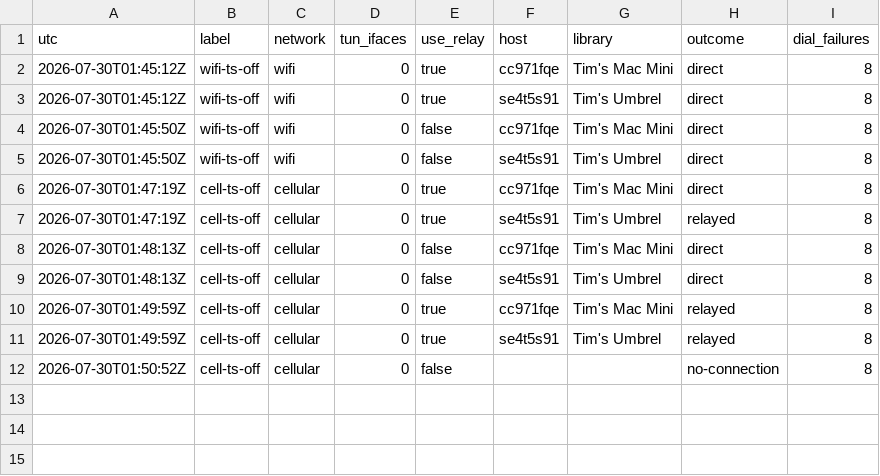
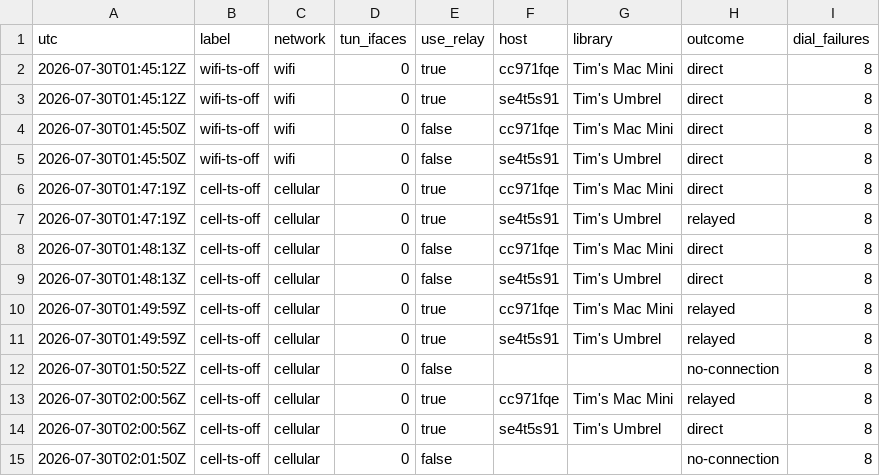
Before and after one commit to peerloomllc/peartune, a CSV file: scripts/relay-matrix.csv, drawn as a sheet.

```diff
--- a/scripts/relay-matrix.csv
+++ b/scripts/relay-matrix.csv
@@ -12 +12,4 @@ utc,label,network,tun_ifaces,use_relay,host,library,outcome,dial_failures
 2026-07-30T01:50:52Z,cell-ts-off,cellular,0,false,,,no-connection,8
+2026-07-30T02:00:56Z,cell-ts-off,cellular,0,true,cc971fqe,Tim's Mac Mini,relayed,8
+2026-07-30T02:00:56Z,cell-ts-off,cellular,0,true,se4t5s91,Tim's Umbrel,direct,8
+2026-07-30T02:01:50Z,cell-ts-off,cellular,0,false,,,no-connection,8
```
